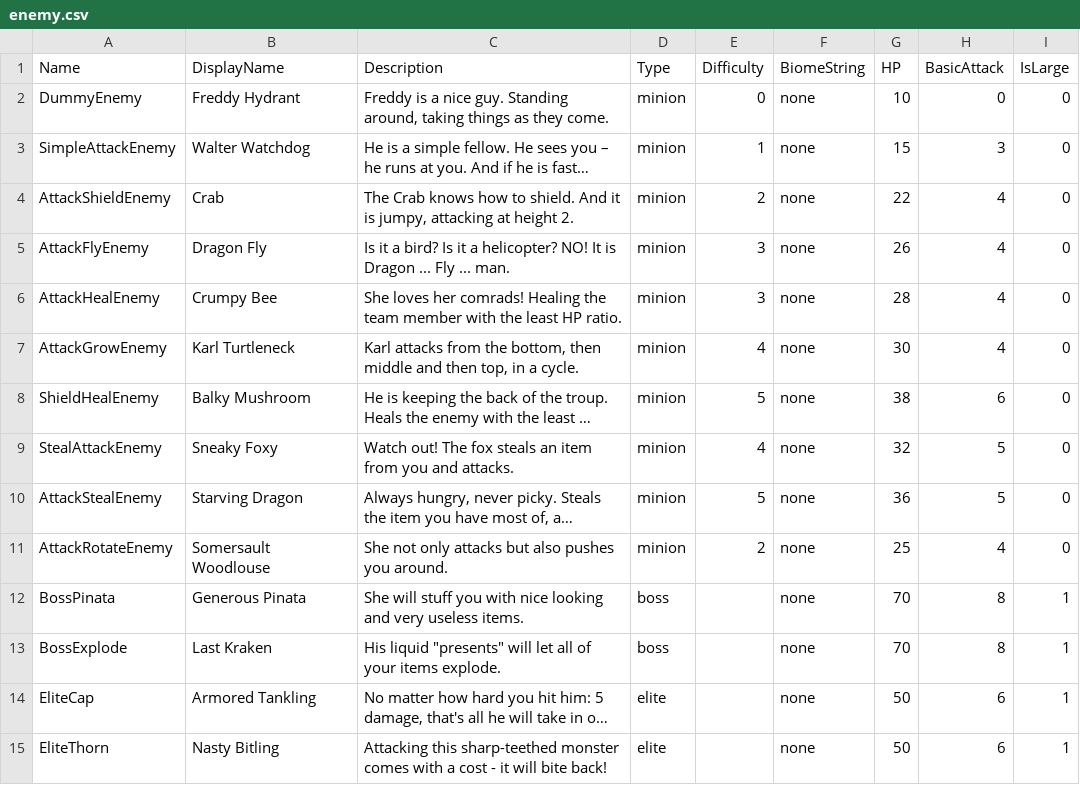
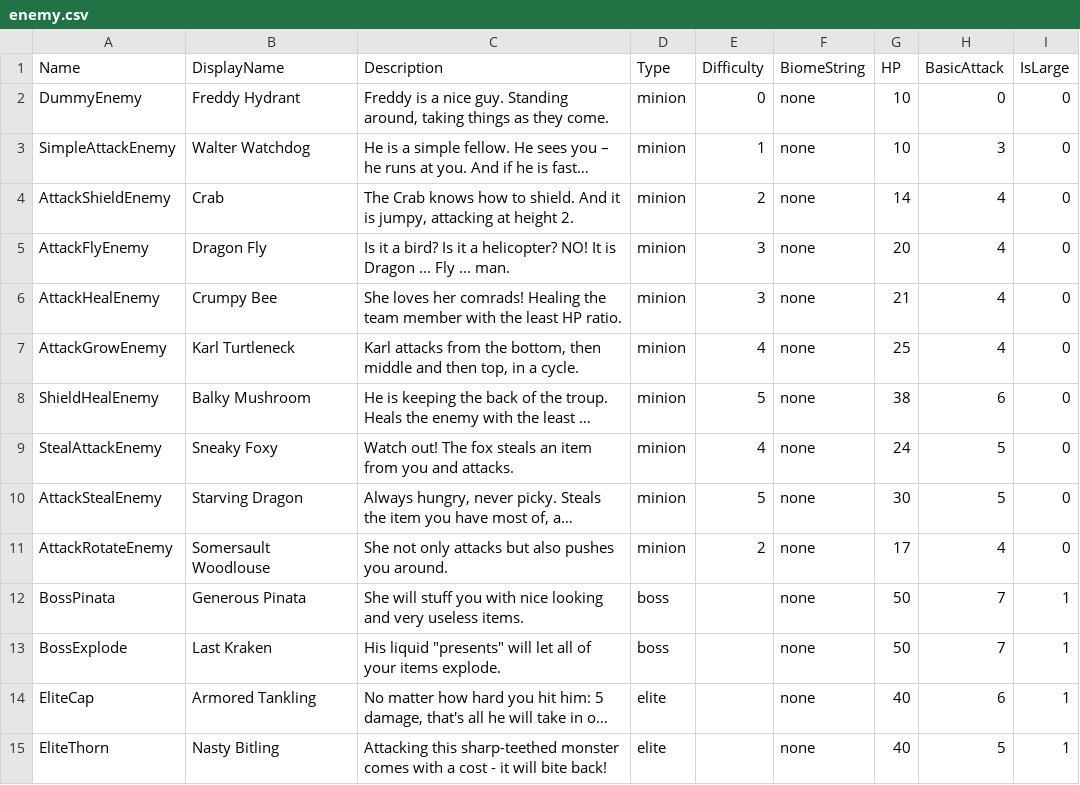
Before and after one commit to shshwdr/LuggageRL, a CSV file: Assets/Resources/csv/enemy.csv, drawn as a sheet; long unchanged cells end in …; the diff names each change by its address in the sheet, - before the commit and + after, or states it on an @@ line.

```diff
--- a/Assets/Resources/csv/enemy.csv
+++ b/Assets/Resources/csv/enemy.csv
-G3 (HP): 15
+G3 (HP): 10
-G4 (HP): 22
+G4 (HP): 14
-G5 (HP): 26
+G5 (HP): 20
-G6 (HP): 28
+G6 (HP): 21
-G7 (HP): 30
+G7 (HP): 25
-G9 (HP): 32
+G9 (HP): 24
-G10 (HP): 36
+G10 (HP): 30
-G11 (HP): 25
+G11 (HP): 17
-G12:G13 (HP): 70
+G12:G13 (HP): 50
-H12:H13 (BasicAttack): 8
+H12:H13 (BasicAttack): 7
-G14:G15 (HP): 50
+G14:G15 (HP): 40
-H15 (BasicAttack): 6
+H15 (BasicAttack): 5
```
Also changed, not shown: Assets/Resources/csv/item.csv.
